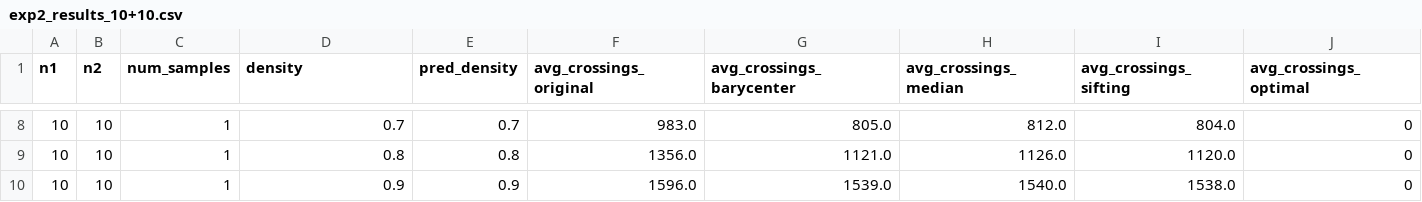
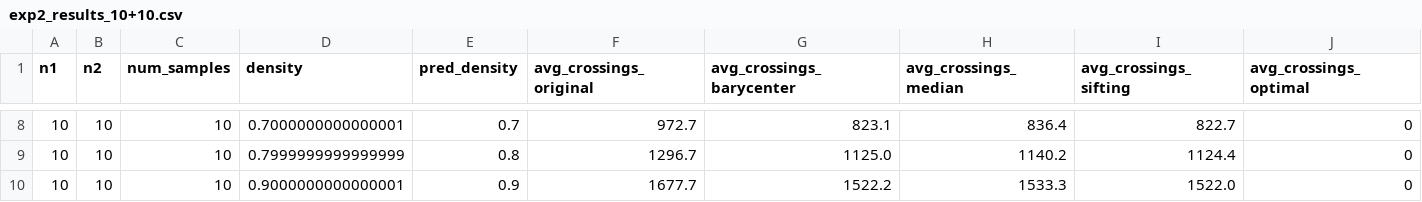
Before and after one commit to loridge/Crossing-Minimization-in-k-layered-Hierarchical-Graphs, a CSV file: experiments/exp2_results_10+10.csv, drawn as a sheet; only a part is shown, gaps mark what is left out; the diff covers the shown part only.

```diff
--- a/experiments/exp2_results_10+10.csv
+++ b/experiments/exp2_results_10+10.csv
@@ -8,3 +8,3 @@ n1,n2,num_samples,density,pred_density,avg_crossings_original,avg_crossings_bary
-10,10,1,0.7,0.7,983.0,805.0,812.0,804.0,0
-10,10,1,0.8,0.8,1356.0,1121.0,1126.0,1120.0,0
-10,10,1,0.9,0.9,1596.0,1539.0,1540.0,1538.0,0
+10,10,10,0.7000000000000001,0.7,972.7,823.1,836.4,822.7,0
+10,10,10,0.7999999999999999,0.8,1296.7,1125.0,1140.2,1124.4,0
+10,10,10,0.9000000000000001,0.9,1677.7,1522.2,1533.3,1522.0,0
```
Also changed, not shown: 33 edited cells elsewhere in this file, 21 other files.
